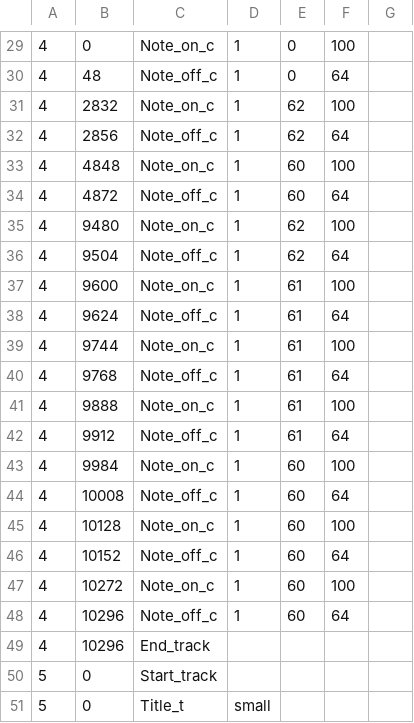
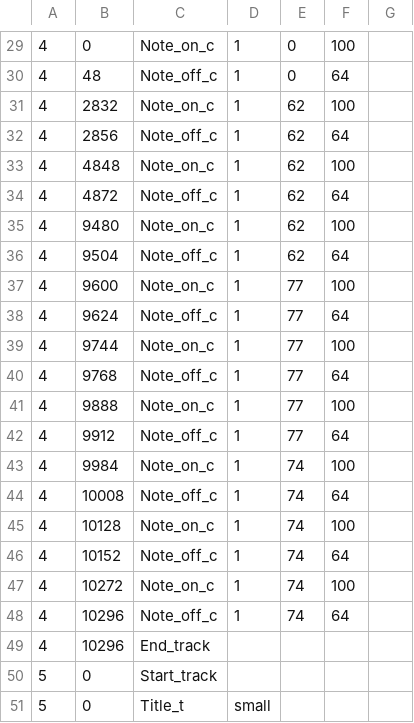
Before and after one commit to OkistanPro/ASRG-Game, a CSV file: core/levelfiles/testniveau3.csv, drawn as a sheet; only a part is shown, gaps mark what is left out.

```diff
--- a/core/levelfiles/testniveau3.csv
+++ b/core/levelfiles/testniveau3.csv
@@ -32,18 +32,18 @@
 4, 2856, Note_off_c, 1, 62, 64
-4, 4848, Note_on_c, 1, 60, 100
-4, 4872, Note_off_c, 1, 60, 64
+4, 4848, Note_on_c, 1, 62, 100
+4, 4872, Note_off_c, 1, 62, 64
 4, 9480, Note_on_c, 1, 62, 100
 4, 9504, Note_off_c, 1, 62, 64
-4, 9600, Note_on_c, 1, 61, 100
-4, 9624, Note_off_c, 1, 61, 64
-4, 9744, Note_on_c, 1, 61, 100
-4, 9768, Note_off_c, 1, 61, 64
-4, 9888, Note_on_c, 1, 61, 100
-4, 9912, Note_off_c, 1, 61, 64
-4, 9984, Note_on_c, 1, 60, 100
-4, 10008, Note_off_c, 1, 60, 64
-4, 10128, Note_on_c, 1, 60, 100
-4, 10152, Note_off_c, 1, 60, 64
-4, 10272, Note_on_c, 1, 60, 100
-4, 10296, Note_off_c, 1, 60, 64
+4, 9600, Note_on_c, 1, 77, 100
+4, 9624, Note_off_c, 1, 77, 64
+4, 9744, Note_on_c, 1, 77, 100
+4, 9768, Note_off_c, 1, 77, 64
+4, 9888, Note_on_c, 1, 77, 100
+4, 9912, Note_off_c, 1, 77, 64
+4, 9984, Note_on_c, 1, 74, 100
+4, 10008, Note_off_c, 1, 74, 64
+4, 10128, Note_on_c, 1, 74, 100
+4, 10152, Note_off_c, 1, 74, 64
+4, 10272, Note_on_c, 1, 74, 100
+4, 10296, Note_off_c, 1, 74, 64
 4, 10296, End_track
```
Also changed, not shown: 4 other files.
